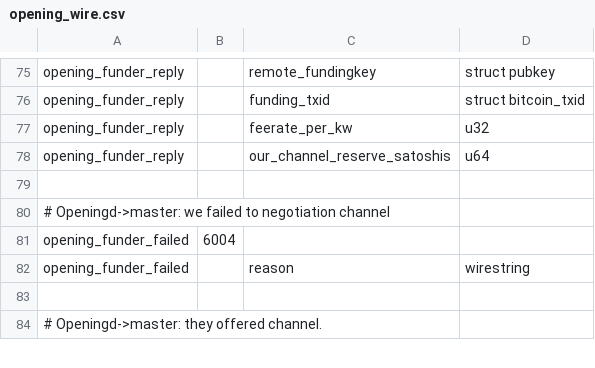
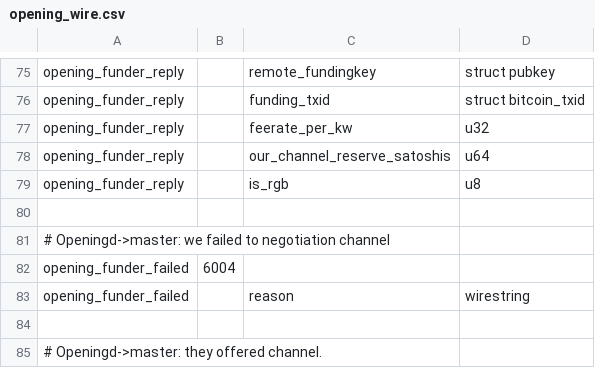
Before and after one commit to afilini/lightning, a CSV file: openingd/opening_wire.csv, drawn as a sheet; only a part is shown, gaps mark what is left out.

```diff
--- a/openingd/opening_wire.csv
+++ b/openingd/opening_wire.csv
@@ -78,2 +78,3 @@ opening_funder_reply,,feerate_per_kw,u32
 opening_funder_reply,,our_channel_reserve_satoshis,u64
+opening_funder_reply,,is_rgb,u8
 
```
Also changed, not shown: 16 other files.
